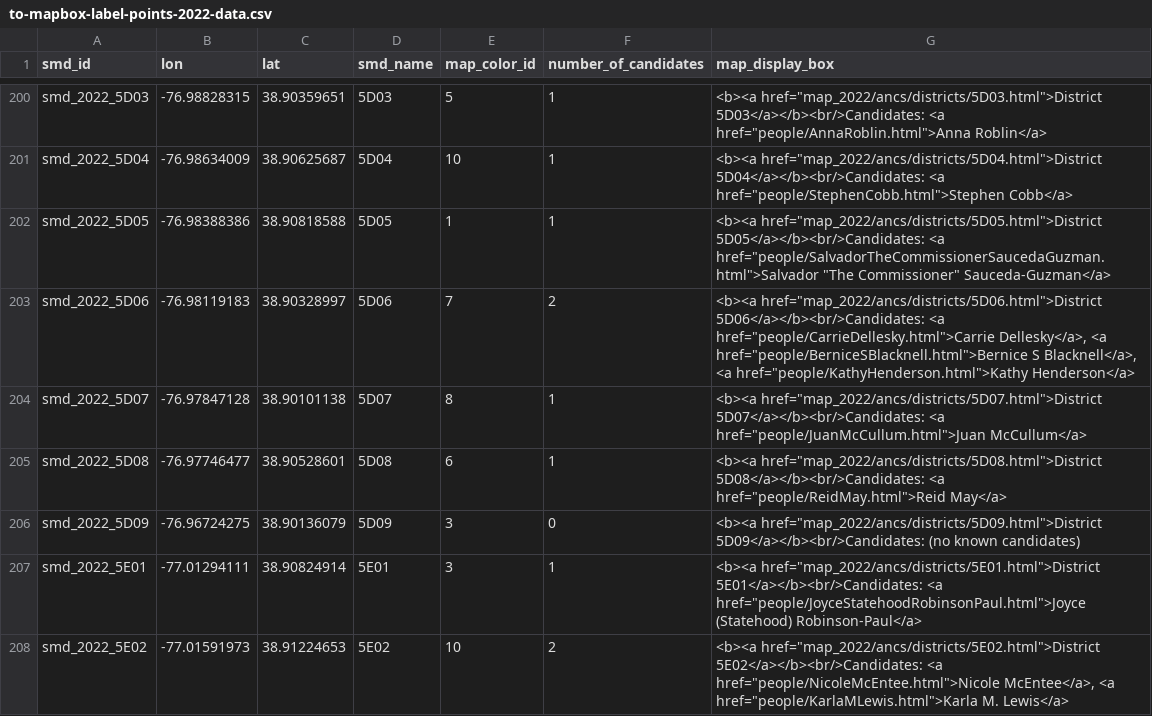
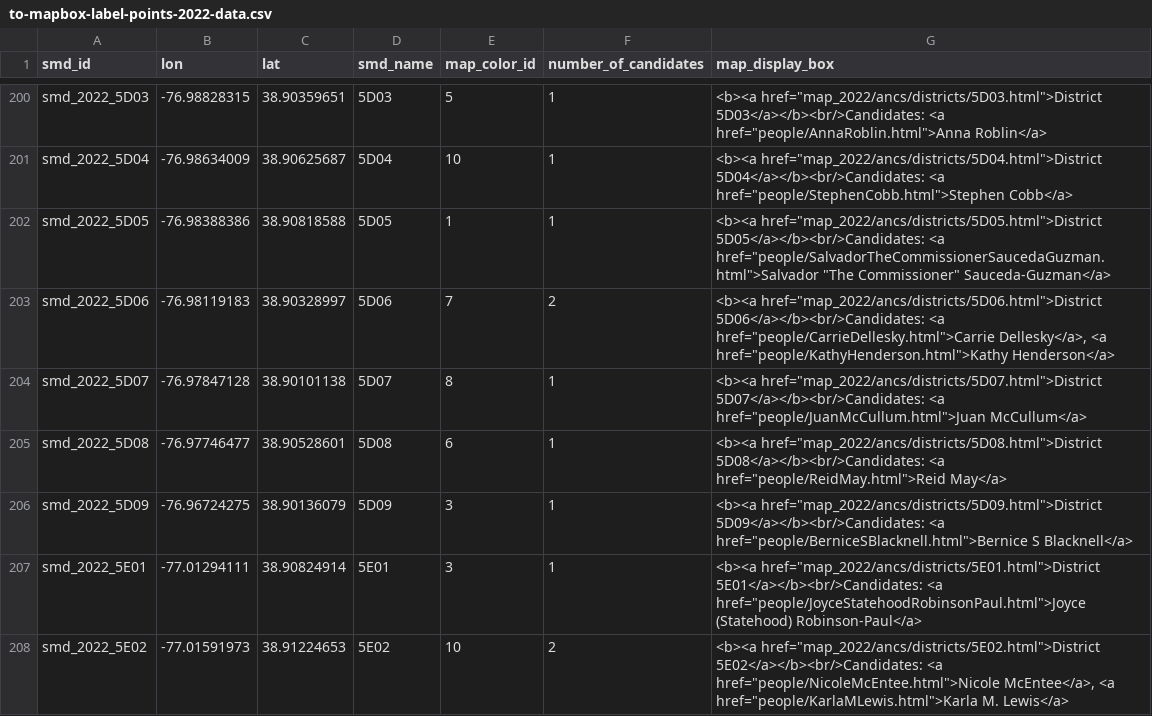
Before and after one commit to devinbrady/openanc, a CSV file: uploads/to-mapbox-label-points-2022-data.csv, drawn as a sheet; only a part is shown, gaps mark what is left out.

Commit message:
Correct district

```diff
--- a/uploads/to-mapbox-label-points-2022-data.csv
+++ b/uploads/to-mapbox-label-points-2022-data.csv
@@ -202,6 +202,6 @@ smd_2022_5D04,-76.98634009,38.90625687,5D04,10,1,"<b><a href=""map_2022/ancs/dis
 smd_2022_5D05,-76.98388386,38.90818588,5D05,1,1,"<b><a href=""map_2022/ancs/districts/5D05.html"">District 5D05</a></b><br/>Candidates: <a href=""people/SalvadorTheCommissionerSaucedaGuzman.html"">Salvador ""The Commissioner"" Sauceda-Guzman</a>"
-smd_2022_5D06,-76.98119183,38.90328997,5D06,7,2,"<b><a href=""map_2022/ancs/districts/5D06.html"">District 5D06</a></b><br/>Candidates: <a href=""people/CarrieDellesky.html"">Carrie Dellesky</a>, <a href=""people/BerniceSBlacknell.html"">Bernice S Blacknell</a>, <a href=""people/KathyHenderson.html"">Kathy Henderson</a>"
+smd_2022_5D06,-76.98119183,38.90328997,5D06,7,2,"<b><a href=""map_2022/ancs/districts/5D06.html"">District 5D06</a></b><br/>Candidates: <a href=""people/CarrieDellesky.html"">Carrie Dellesky</a>, <a href=""people/KathyHenderson.html"">Kathy Henderson</a>"
 smd_2022_5D07,-76.97847128,38.90101138,5D07,8,1,"<b><a href=""map_2022/ancs/districts/5D07.html"">District 5D07</a></b><br/>Candidates: <a href=""people/JuanMcCullum.html"">Juan McCullum</a>"
 smd_2022_5D08,-76.97746477,38.90528601,5D08,6,1,"<b><a href=""map_2022/ancs/districts/5D08.html"">District 5D08</a></b><br/>Candidates: <a href=""people/ReidMay.html"">Reid May</a>"
-smd_2022_5D09,-76.96724275,38.90136079,5D09,3,0,"<b><a href=""map_2022/ancs/districts/5D09.html"">District 5D09</a></b><br/>Candidates: (no known candidates)"
+smd_2022_5D09,-76.96724275,38.90136079,5D09,3,1,"<b><a href=""map_2022/ancs/districts/5D09.html"">District 5D09</a></b><br/>Candidates: <a href=""people/BerniceSBlacknell.html"">Bernice S Blacknell</a>"
 smd_2022_5E01,-77.01294111,38.90824914,5E01,3,1,"<b><a href=""map_2022/ancs/districts/5E01.html"">District 5E01</a></b><br/>Candidates: <a href=""people/JoyceStatehoodRobinsonPaul.html"">Joyce (Statehood) Robinson-Paul</a>"
```
Also changed, not shown: data/candidates.csv, 10 other files.
